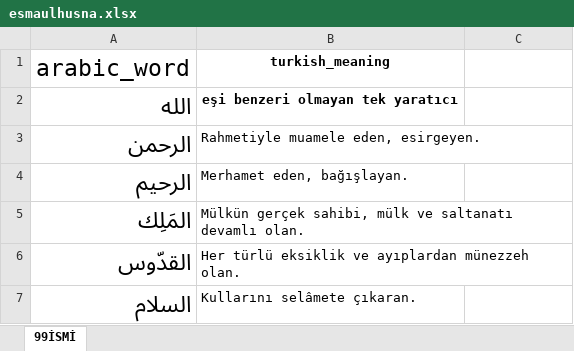
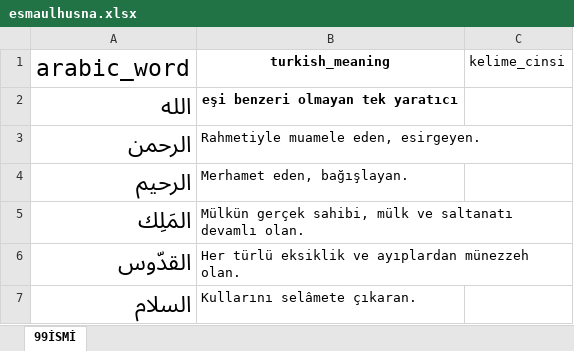
Before and after one commit to YZOKUMUS/ARABIC, an Excel workbook: public/esmaulhusna.xlsx, sheet 99İSMİ, drawn as a sheet; only a part is shown; values as stored, in another font and other column widths than the file's, no borders; the diff names each change by its address in the sheet, - before the commit and + after, or states it on an @@ line.

```diff
--- a/public/esmaulhusna.xlsx (sheet 99İSMİ)
+++ b/public/esmaulhusna.xlsx (sheet 99İSMİ)
-C1: (empty)
+C1: kelime_cinsi
```
Also changed, not shown: public/731kelime.xlsx, public/emsileimuhtelife.xlsx, 5 other files.
